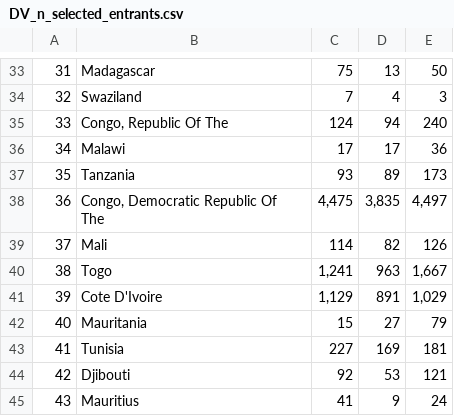
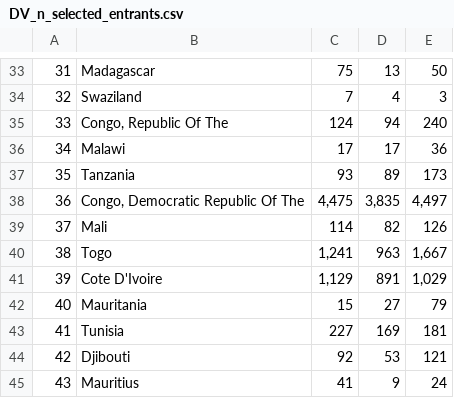
Before and after one commit to guldenturgay/dv-lottery-analysis, a CSV file: data/DV_n_selected_entrants.csv (was DV_n_selected_entrants.csv), drawn as a sheet; only a part is shown, gaps mark what is left out.

Commit message:
datasets moved to data file

```diff
--- a/DV_n_selected_entrants.csv
+++ b/data/DV_n_selected_entrants.csv
@@ -37,4 +37,3 @@
 35,Tanzania,93,89,173
-36,"Congo, Democratic Republic Of
-The","4,475","3,835","4,497"
+36,"Congo, Democratic Republic Of The","4,475","3,835","4,497"
 37,Mali,114,82,126
```
Also changed, not shown: data/DV_selected_entrants_2016.csv, data/DV_selected_entrants_2017.csv, 4 other files.
